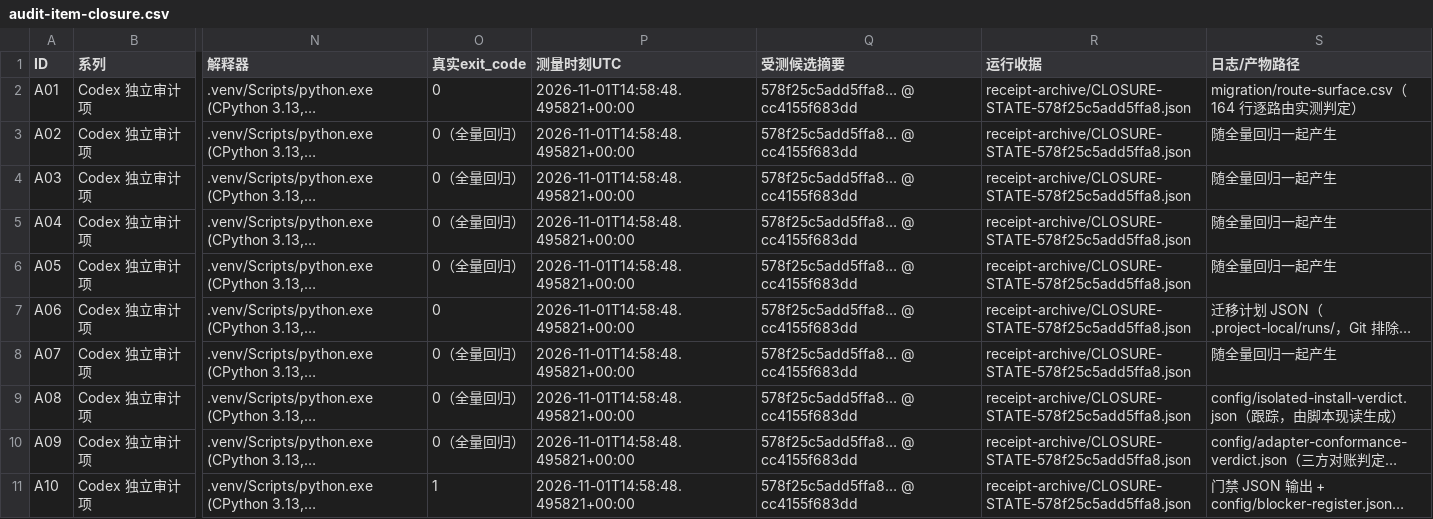
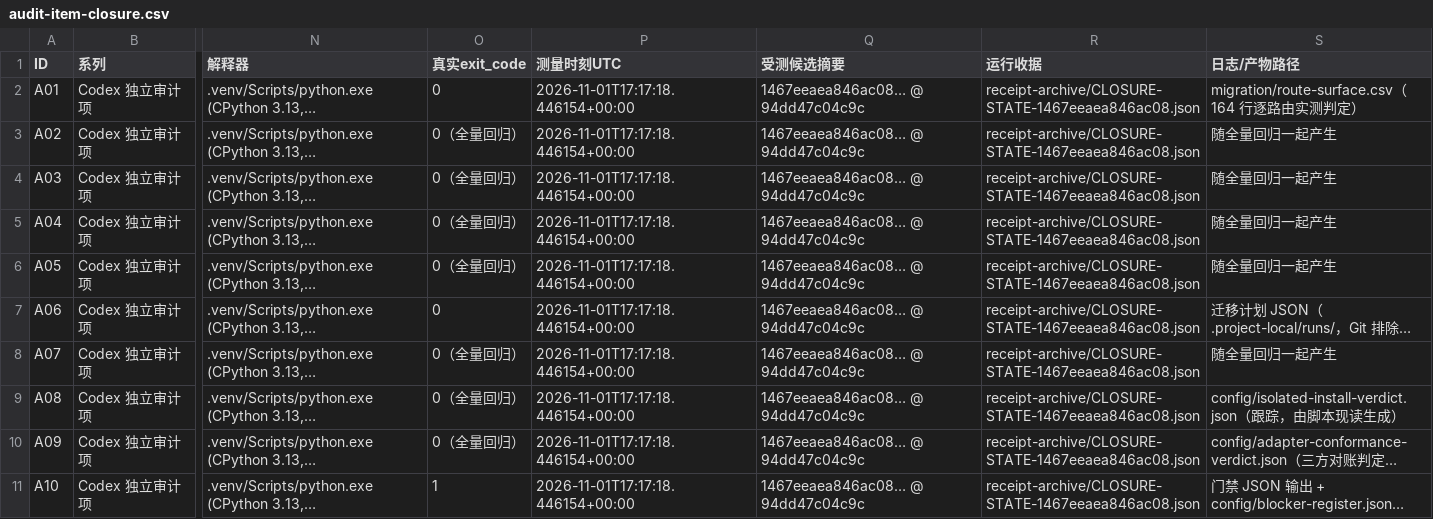
Before and after one commit to DTALEX66/AI-WORK-LAB, a CSV file: migration/audit-item-closure.csv, drawn as a sheet; only a part is shown, gaps mark what is left out; long unchanged cells end in …; the diff covers the shown part only; the diff names each change by its address in the sheet, - before the commit and + after, or states it on an @@ line.

Commit message:
登记表改绑到本轮这张收据：499 passed / 0 failed / 0 errors，绑在 94dd47c 的树上
`migration/audit-item-closure.csv` 的 20 行的四个收据列一起换到新收据：
`运行收据` = `receipt-archive/CLOSURE-STATE-1467eeaea846ac08.json`（生成器按收据自身摘要归档，
文件名与 `candidate_digest` 前缀逐字相符），`受测候选摘要` = `1467eeaea846ac08… @ 94dd47c04c9c`，
`测量时刻UTC` = 2026-11-01T17:17:17+00:00，`真实exit_code` 保持 16 行 `0（全量回归）`、
2 行 `0`、2 行 `1`（那两个 1 是门拒绝与阻断队列的真实读数，不为凑绿改软）。
`docs/AUDIT-STATE.json` 的 `audited_head_sha` 同步到 `94dd47c04c9c`，`head_is_ancestor` 为真。

这一步只动 `docs/` 与 `migration/` 两处，正是本轮新收据判据允许在测量之后变动的类别；
生成器在改绑前后各报一次 `UNCHANGED`（census 与入口数字段都没有因这次重跑而变），
所以这里没有"顺手重戳"的字节。四组守卫复跑 49 passed：绑定的两条（命名收据存在、登记的候选摘要
与收据一致、收据的提交是 HEAD 祖先、套件 failed/errors 为 0）与被测的三条探针同向复验。

```diff
--- a/migration/audit-item-closure.csv
+++ b/migration/audit-item-closure.csv
-P2:P11 (测量时刻UTC): 2026-11-01T14:58:48.495821+00:00
+P2:P11 (测量时刻UTC): 2026-11-01T17:17:18.446154+00:00
-Q2:Q11 (受测候选摘要): 578f25c5add5ffa8… @ cc4155f683dd
+Q2:Q11 (受测候选摘要): 1467eeaea846ac08… @ 94dd47c04c9c
-R2:R11 (运行收据): receipt-archive/CLOSURE-STATE-578f25c5add5ffa8.json
+R2:R11 (运行收据): receipt-archive/CLOSURE-STATE-1467eeaea846ac08.json
```
Also changed, not shown: 30 edited cells elsewhere in this file, 1 other file.
